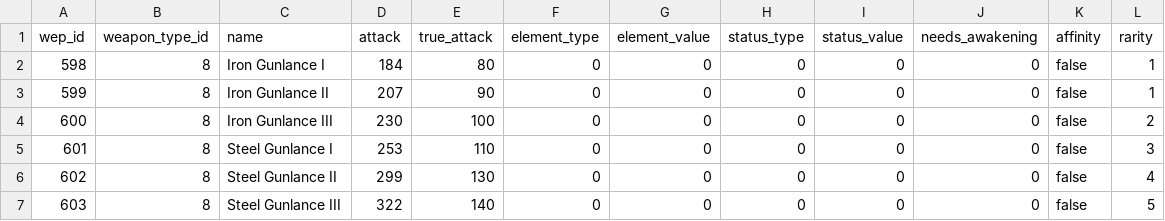
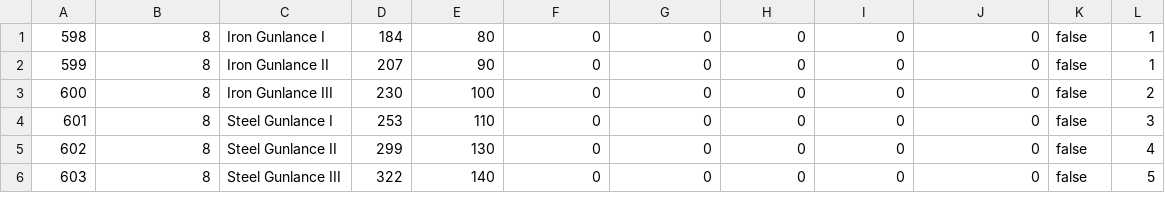
Before and after one commit to TrentWest7190/mhw-db, a CSV file: weapons/gunlance.csv, drawn as a sheet; only a part is shown.

```diff
--- a/weapons/gunlance.csv
+++ b/weapons/gunlance.csv
@@ -1,2 +1 @@
-wep_id,weapon_type_id,name,attack,true_attack,element_type,element_value,status_type,status_value,needs_awakening,affinity,rarity
 598,8,Iron Gunlance I,184,80,0,0,0,0,0,false,1
```
Also changed, not shown: weapons/bow.csv, weapons/charge_blade.csv, 22 other files.
